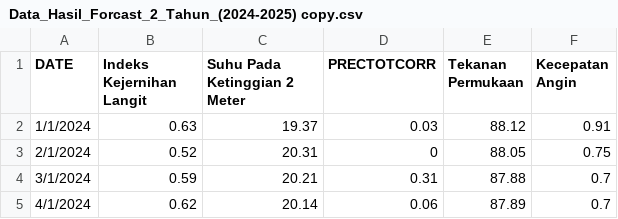
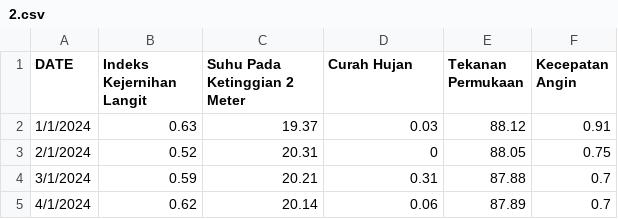
Before and after one commit to MuhammadZiaUlhaq/pkmre-upwelling, a CSV file: Dashboard/data/2.csv (was Dashboard/data/Data_Hasil_Forcast_2_Tahun_(2024-2025) copy.csv), drawn as a sheet; only a part is shown.

```diff
--- a/Dashboard/data/Data_Hasil_Forcast_2_Tahun_(2024-2025) copy.csv
+++ b/Dashboard/data/2.csv
@@ -1,2 +1,2 @@
-DATE;Indeks Kejernihan Langit;Suhu Pada Ketinggian 2 Meter;PRECTOTCORR;Tekanan Permukaan;Kecepatan Angin
+DATE;Indeks Kejernihan Langit;Suhu Pada Ketinggian 2 Meter;Curah Hujan;Tekanan Permukaan;Kecepatan Angin
 1/1/2024;0.63;19.37;0.03;88.12;0.91
```
Also changed, not shown: 1 other file.
